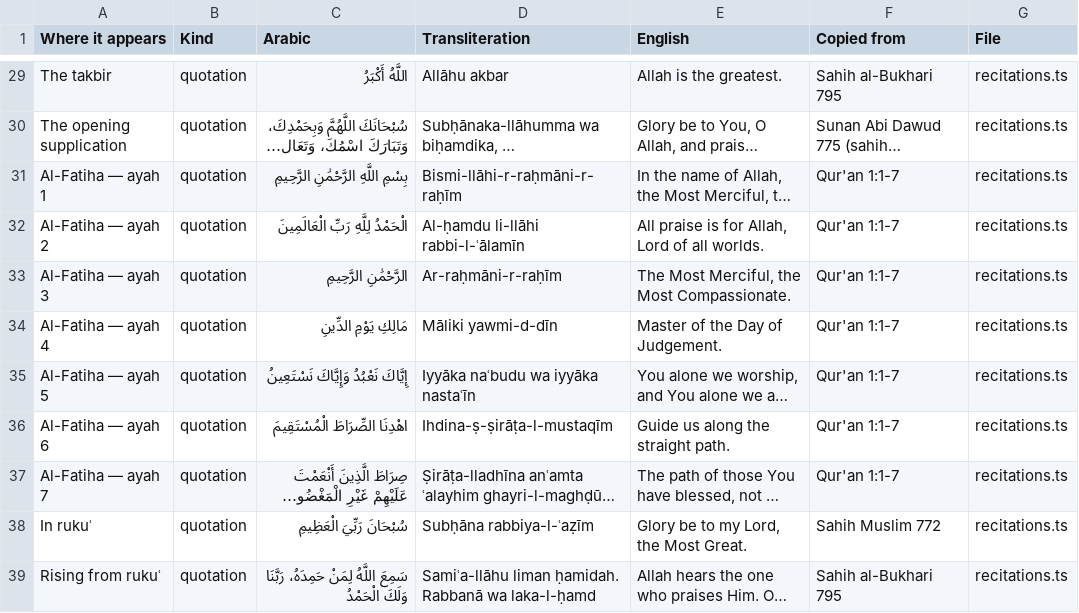
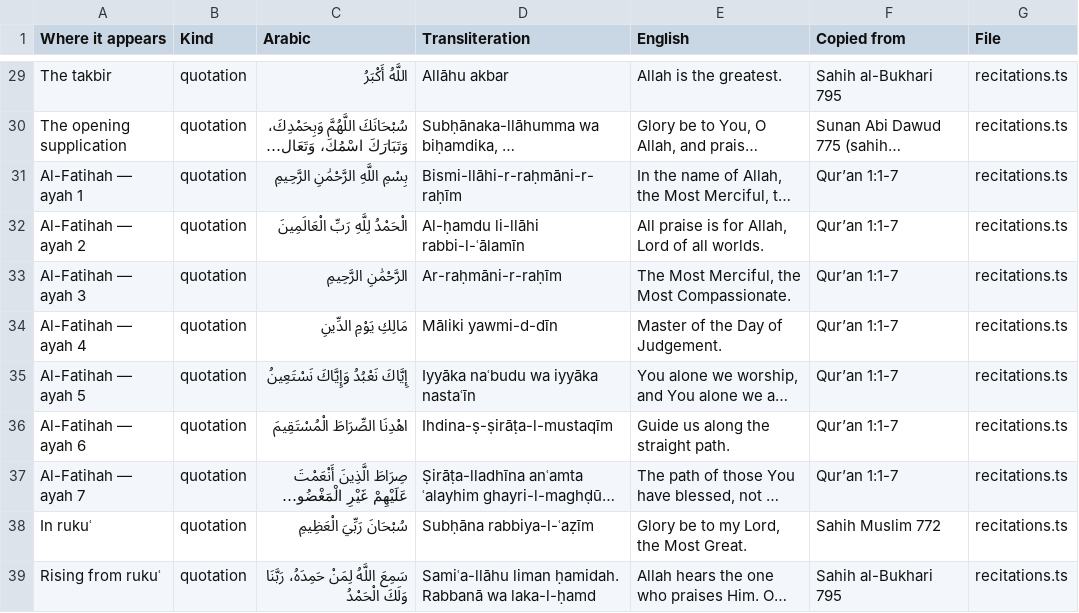
Before and after one commit to ikamand/new-muslim-guide, a CSV file: docs/arabic-proof.csv, drawn as a sheet; only a part is shown, gaps mark what is left out; long unchanged cells end in …; the diff names each change by its address in the sheet, - before the commit and + after, or states it on an @@ line.

```diff
--- a/docs/arabic-proof.csv
+++ b/docs/arabic-proof.csv
-A31 (Where it appears): Al-Fatiha — ayah 1
+A31 (Where it appears): Al-Fatihah — ayah 1
-F31:F37 (Copied from): Qur'an 1:1-7
+F31:F37 (Copied from): Qur’an 1:1-7
-A32 (Where it appears): Al-Fatiha — ayah 2
+A32 (Where it appears): Al-Fatihah — ayah 2
-A33 (Where it appears): Al-Fatiha — ayah 3
+A33 (Where it appears): Al-Fatihah — ayah 3
-A34 (Where it appears): Al-Fatiha — ayah 4
+A34 (Where it appears): Al-Fatihah — ayah 4
-A35 (Where it appears): Al-Fatiha — ayah 5
+A35 (Where it appears): Al-Fatihah — ayah 5
-A36 (Where it appears): Al-Fatiha — ayah 6
+A36 (Where it appears): Al-Fatihah — ayah 6
-A37 (Where it appears): Al-Fatiha — ayah 7
+A37 (Where it appears): Al-Fatihah — ayah 7
```
Also changed, not shown: docs/i18n-manifest.csv, 14 other files.
